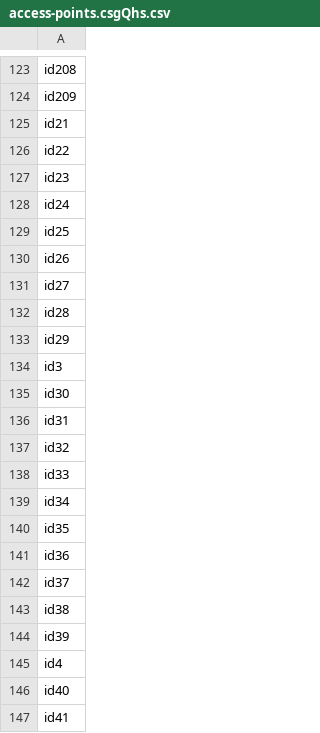
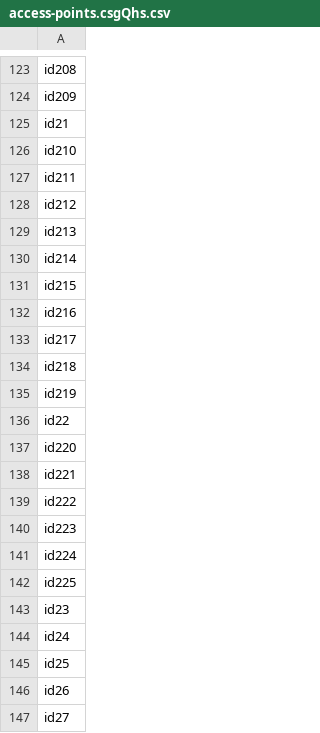
Before and after one commit to CharlotteRK/network_encounter_summarisation, a CSV file: tmp.pRKzd7/access-points.csgQhs.csv, drawn as a sheet; only a part is shown, gaps mark what is left out; the shorter side is filled out with more unchanged rows.

```diff
--- a/tmp.pRKzd7/access-points.csgQhs.csv
+++ b/tmp.pRKzd7/access-points.csgQhs.csv
@@ -125,3 +125,19 @@ id209
 id21
+id210
+id211
+id212
+id213
+id214
+id215
+id216
+id217
+id218
+id219
 id22
+id220
+id221
+id222
+id223
+id224
+id225
 id23
```
Also changed, not shown: src/out_fig7test.csv, 31 other files.
